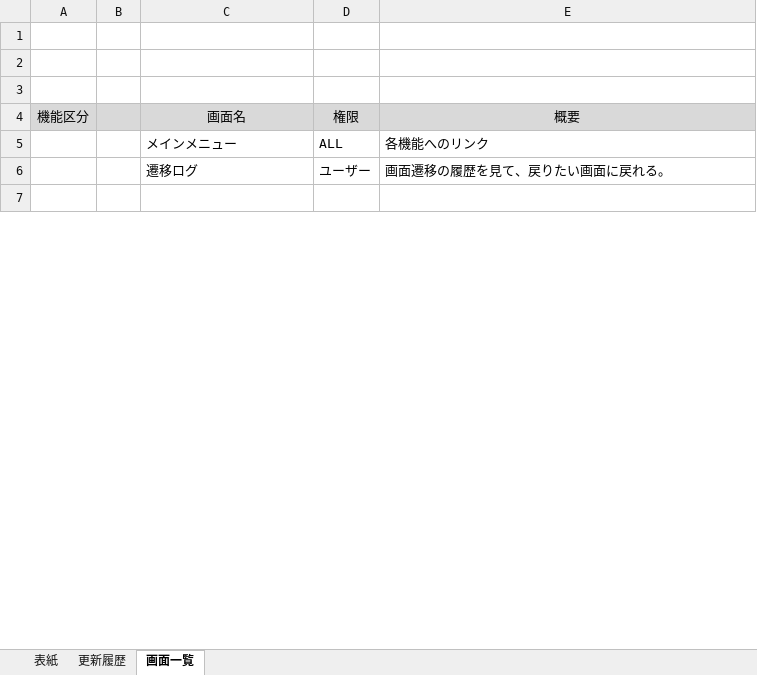
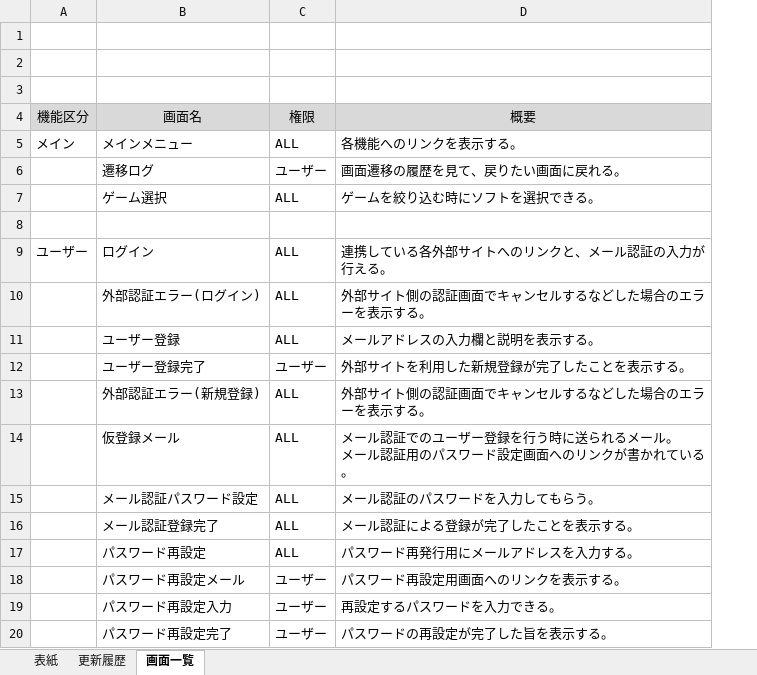
Before and after one commit to hucklefriend/hgs3, an Excel workbook: documents/layout/画面一覧.xlsx, sheet 画面一覧, drawn as a sheet; only a part is shown; values as stored, in another font and other column widths than the file's, no borders; charts and pictures not drawn; removed rows and columns are numbered as before the commit, all else as after; the diff covers the shown part only; the diff names each change by its address in the sheet, - before the commit and + after, or states it on an @@ line.

```diff
--- a/documents/layout/画面一覧.xlsx (sheet 画面一覧)
+++ b/documents/layout/画面一覧.xlsx (sheet 画面一覧)
-column B, empty
-A5 (機能区分): (empty)
+A5 (機能区分): メイン
-D5 (概要): 各機能へのリンク
+D5 (概要): 各機能へのリンクを表示する。
+row 7:  | ゲーム選択 | ALL | ゲームを絞り込む時にソフトを選択できる。
+row 9: ユーザー | ログイン | ALL | 連携している各外部サイトへのリンクと、メール認証の入力が行える。
+row 10:  | 外部認証エラー(ログイン) | ALL | 外部サイト側の認証画面でキャンセルするなどした場合のエラーを表示する。
+row 11:  | ユーザー登録 | ALL | メールアドレスの入力欄と説明を表示する。
+row 12:  | ユーザー登録完了 | ユーザー | 外部サイトを利用した新規登録が完了したことを表示する。
+row 13:  | 外部認証エラー(新規登録) | ALL | 外部サイト側の認証画面でキャンセルするなどした場合のエラーを表示する。
+row 15:  | メール認証パスワード設定 | ALL | メール認証のパスワードを入力してもらう。
+row 16:  | メール認証登録完了 | ALL | メール認証による登録が完了したことを表示する。
+row 17:  | パスワード再設定 | ALL | パスワード再発行用にメールアドレスを入力する。
+row 18:  | パスワード再設定メール | ユーザー | パスワード再設定用画面へのリンクを表示する。
+row 19:  | パスワード再設定入力 | ユーザー | 再設定するパスワードを入力できる。
+row 20:  | パスワード再設定完了 | ユーザー | パスワードの再設定が完了した旨を表示する。
```
Also changed, not shown: 43 added rows, 34 removed rows, 1 moved row and 32 edited cells elsewhere in this sheet, documents/layout/画面遷移図.xlsx.
